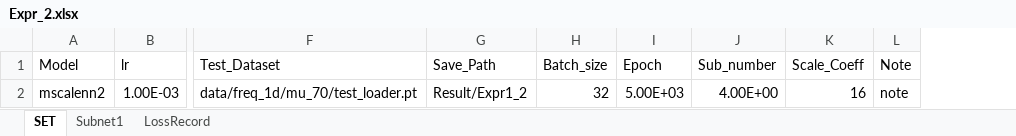
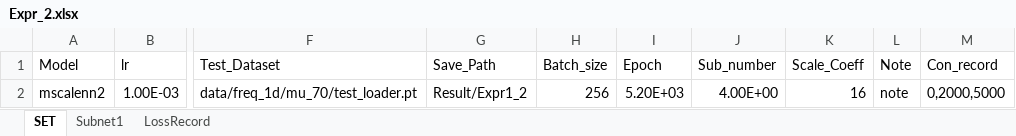
Before and after one commit to liangaomng/lulu_ms1, an Excel workbook: Expr1d/Expr_2.xlsx, sheet SET, drawn as a sheet; only a part is shown, gaps mark what is left out; values as stored, in another font and other column widths than the file's, no borders; the diff names each change by its address in the sheet, - before the commit and + after, or states it on an @@ line.

```diff
--- a/Expr1d/Expr_2.xlsx (sheet SET)
+++ b/Expr1d/Expr_2.xlsx (sheet SET)
+column M (Con_record), row 2: 0,2000,5000
-H2 (Batch_size): 32
+H2 (Batch_size): 256
-I2 (Epoch): 5.00E+03
+I2 (Epoch): 5.20E+03
```
Also changed, not shown: sheet LossRecord, Expr1d/Expr_1.xlsx, Expr1d/Expr_3.xlsx, 7 other files.
